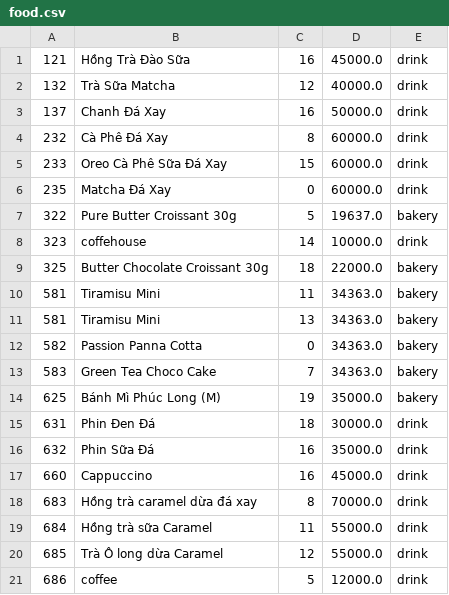
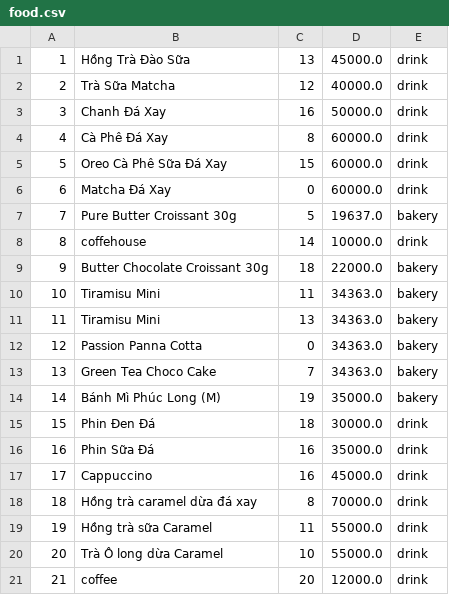
Before and after one commit to hacongbang174/Module2, a CSV file: CaseStudy-Module2/src/main/data/food.csv, drawn as a sheet.

Commit message:
case-Fix4

```diff
--- a/CaseStudy-Module2/src/main/data/food.csv
+++ b/CaseStudy-Module2/src/main/data/food.csv
@@ -1,21 +1,21 @@
-121,Hồng Trà Đào Sữa,16,45000.0,drink
-132,Trà Sữa Matcha,12,40000.0,drink
-137,Chanh Đá Xay,16,50000.0,drink
-232,Cà Phê Đá Xay,8,60000.0,drink
-233,Oreo Cà Phê Sữa Đá Xay,15,60000.0,drink
-235,Matcha Đá Xay,0,60000.0,drink
-322,Pure Butter Croissant 30g,5,19637.0,bakery
-323,coffehouse,14,10000.0,drink
-325,Butter Chocolate Croissant 30g,18,22000.0,bakery
-581,Tiramisu Mini,11,34363.0,bakery
-581,Tiramisu Mini,13,34363.0,bakery
-582,Passion Panna Cotta,0,34363.0,bakery
-583,Green Tea Choco Cake,7,34363.0,bakery
-625,Bánh Mì Phúc Long (M),19,35000.0,bakery
-631,Phin Đen Đá,18,30000.0,drink
-632,Phin Sữa Đá,16,35000.0,drink
-660,Cappuccino,16,45000.0,drink
-683,Hồng trà caramel dừa đá xay,8,70000.0,drink
-684,Hồng trà sữa Caramel,11,55000.0,drink
-685,Trà Ô long dừa Caramel,12,55000.0,drink
-686,coffee,5,12000.0,drink
+1,Hồng Trà Đào Sữa,13,45000.0,drink
+2,Trà Sữa Matcha,12,40000.0,drink
+3,Chanh Đá Xay,16,50000.0,drink
+4,Cà Phê Đá Xay,8,60000.0,drink
+5,Oreo Cà Phê Sữa Đá Xay,15,60000.0,drink
+6,Matcha Đá Xay,0,60000.0,drink
+7,Pure Butter Croissant 30g,5,19637.0,bakery
+8,coffehouse,14,10000.0,drink
+9,Butter Chocolate Croissant 30g,18,22000.0,bakery
+10,Tiramisu Mini,11,34363.0,bakery
+11,Tiramisu Mini,13,34363.0,bakery
+12,Passion Panna Cotta,0,34363.0,bakery
+13,Green Tea Choco Cake,7,34363.0,bakery
+14,Bánh Mì Phúc Long (M),19,35000.0,bakery
+15,Phin Đen Đá,18,30000.0,drink
+16,Phin Sữa Đá,16,35000.0,drink
+17,Cappuccino,16,45000.0,drink
+18,Hồng trà caramel dừa đá xay,8,70000.0,drink
+19,Hồng trà sữa Caramel,11,55000.0,drink
+20,Trà Ô long dừa Caramel,10,55000.0,drink
+21,coffee,20,12000.0,drink
```
Also changed, not shown: CaseStudy-Module2/src/main/data/user.csv, 27 other files.
